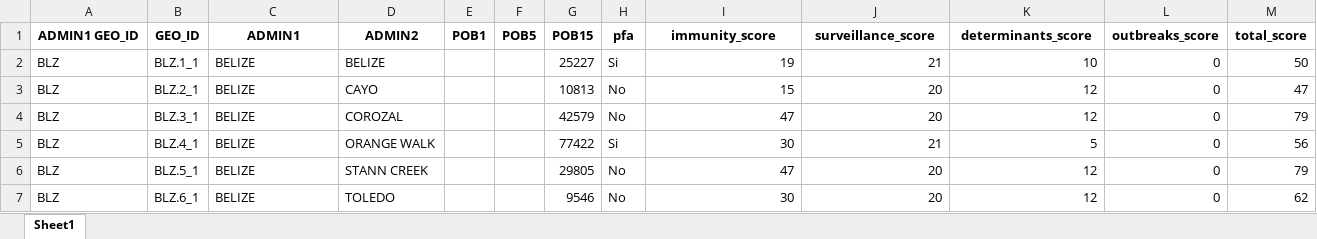
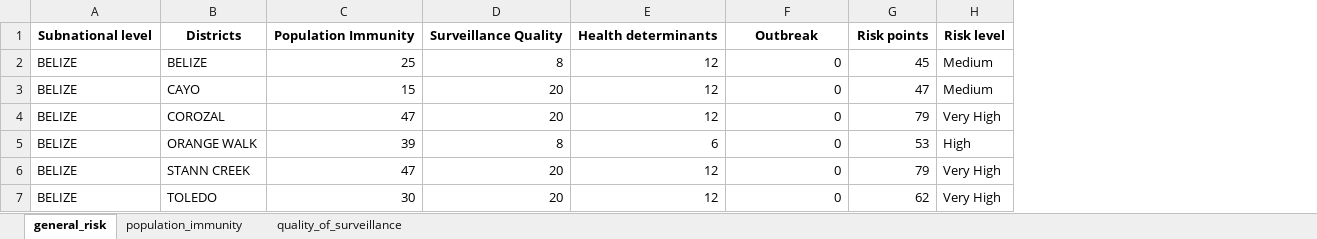
Before and after one commit to IM-Data-PAHO/mr-risk-assessment, an Excel workbook: src/Data/polio_results.xlsx, sheet general_risk, drawn as a sheet; values as stored, in another font and other column widths than the file's, no borders; removed rows and columns are numbered as before the commit, all else as after; the diff names each change by its address in the sheet, - before the commit and + after, or states it on an @@ line.

```diff
--- a/src/Data/polio_results.xlsx (sheet general_risk)
+++ b/src/Data/polio_results.xlsx (sheet general_risk)
-sheet tab: Sheet1
+sheet tab: general_risk
+sheet tab: population_immunity
+sheet tab: quality_of_surveillance
-column A, rows 2-7: all BLZ
-column B, rows 2-7: BLZ.1_1 | BLZ.2_1 | BLZ.3_1 | BLZ.4_1 | BLZ.5_1 | BLZ.6_1
-column E, empty
-column F, empty
-column G, rows 2-7: 25227 | 10813 | 42579 | 77422 | 29805 | 9546
-column H, rows 2-7: Si | No | No | Si | No | No
+column H, rows 2-7: Medium | Medium | Very High | High | Very High | Very High
-row 1: ADMIN1 GEO_ID | GEO_ID | ADMIN1 | ADMIN2 | POB1 | POB5 | POB15 | pfa | immunity_score | surveillance_score | determinants_score | outbreaks_score | total_score
+row 1: Subnational level | Districts | Population Immunity | Surveillance Quality | Health determinants | Outbreak | Risk points | Risk level
-C2: 19
+C2: 25
-D2: 21
+D2: 8
-E2: 10
+E2: 12
-G2: 50
+G2: 45
-C5: 30
+C5: 39
-D5: 21
+D5: 8
-E5: 5
+E5: 6
-G5: 56
+G5: 53
```
Also changed, not shown: src/Data/country_data.xlsx, src/Data/mmr_results.xlsx, 35 other files.
